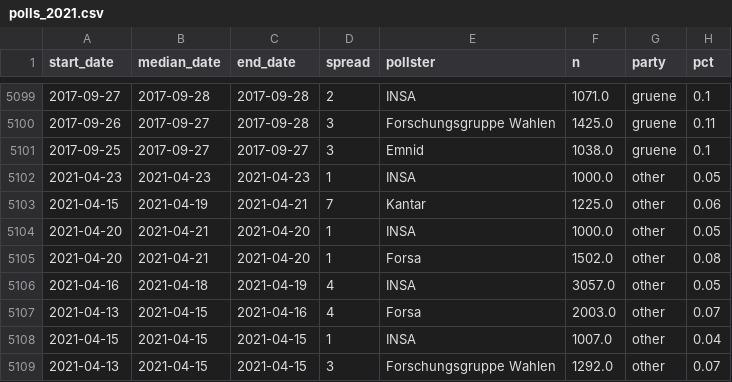
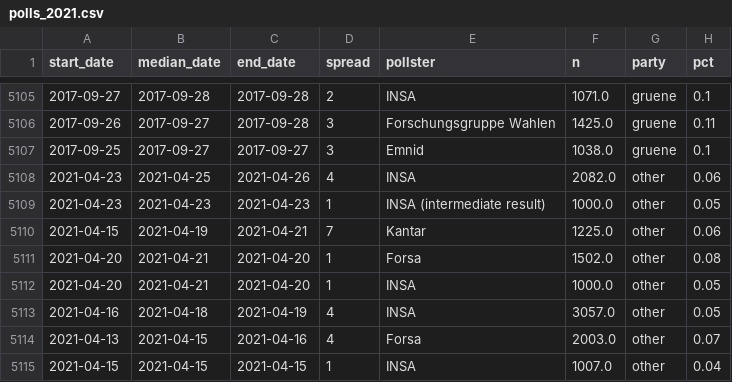
Before and after one commit to thisismactan/Germany-2021, a CSV file: data/polls_2021.csv, drawn as a sheet; only a part is shown, gaps mark what is left out; the shorter side is filled out with more unchanged rows; the diff covers the shown part only.

```diff
--- a/data/polls_2021.csv
+++ b/data/polls_2021.csv
@@ -5101,6 +5107,7 @@ start_date,median_date,end_date,spread,pollster,n,party,pct
 2017-09-25,2017-09-27,2017-09-27,3,Emnid,1038.0,gruene,0.1
-2021-04-23,2021-04-23,2021-04-23,1,INSA,1000.0,other,0.05
+2021-04-23,2021-04-25,2021-04-26,4,INSA,2082.0,other,0.06
+2021-04-23,2021-04-23,2021-04-23,1,INSA (intermediate result),1000.0,other,0.05
 2021-04-15,2021-04-19,2021-04-21,7,Kantar,1225.0,other,0.06
-2021-04-20,2021-04-21,2021-04-20,1,INSA,1000.0,other,0.05
 2021-04-20,2021-04-21,2021-04-20,1,Forsa,1502.0,other,0.08
+2021-04-20,2021-04-21,2021-04-20,1,INSA,1000.0,other,0.05
 2021-04-16,2021-04-18,2021-04-19,4,INSA,3057.0,other,0.05
```
Also changed, not shown: 6 added rows, 6 moved rows and 6 edited cells elsewhere in this file, output/seat_summary_stats_timeline.csv, output/vote_summary_stats_timeline.csv, 20 other files.
